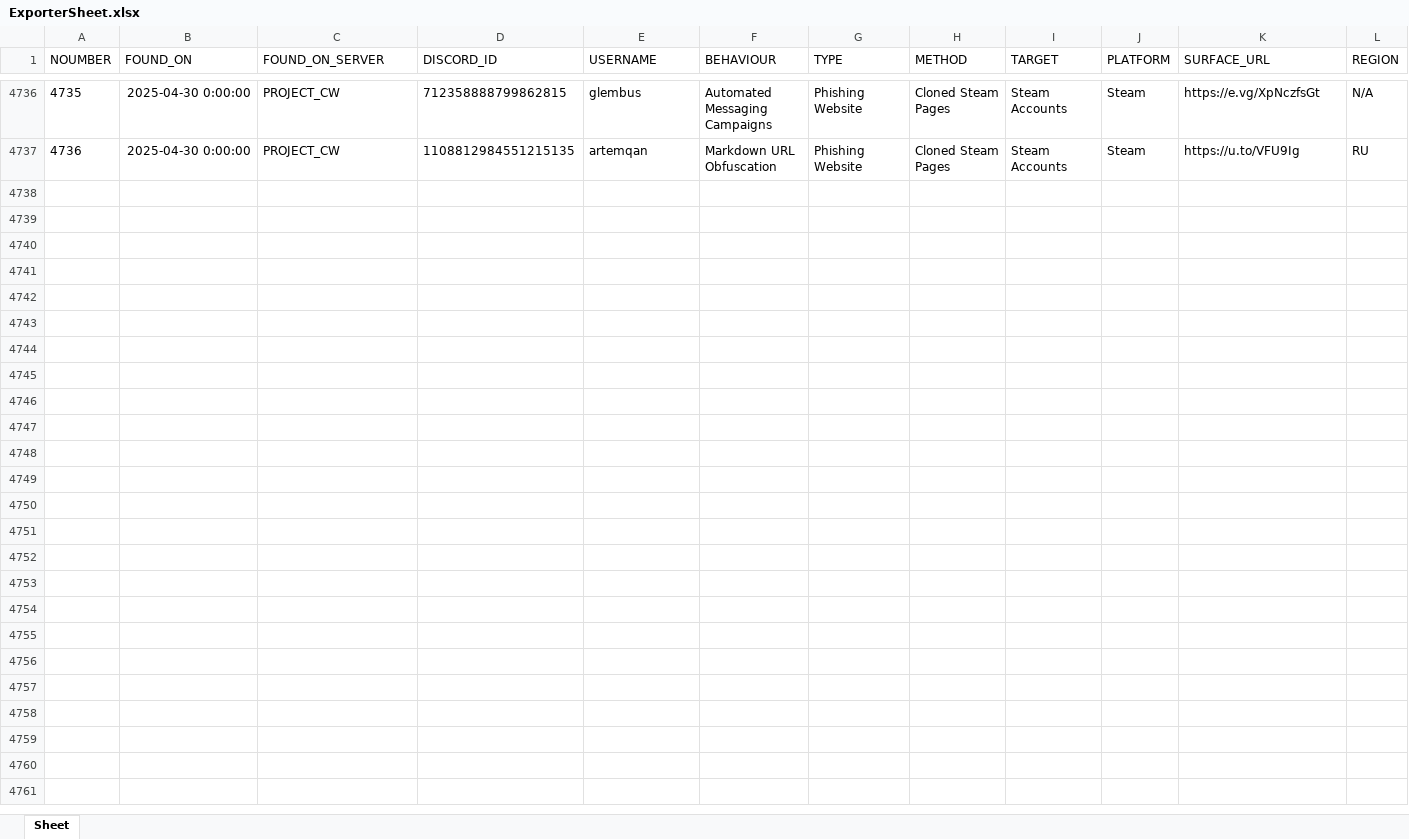
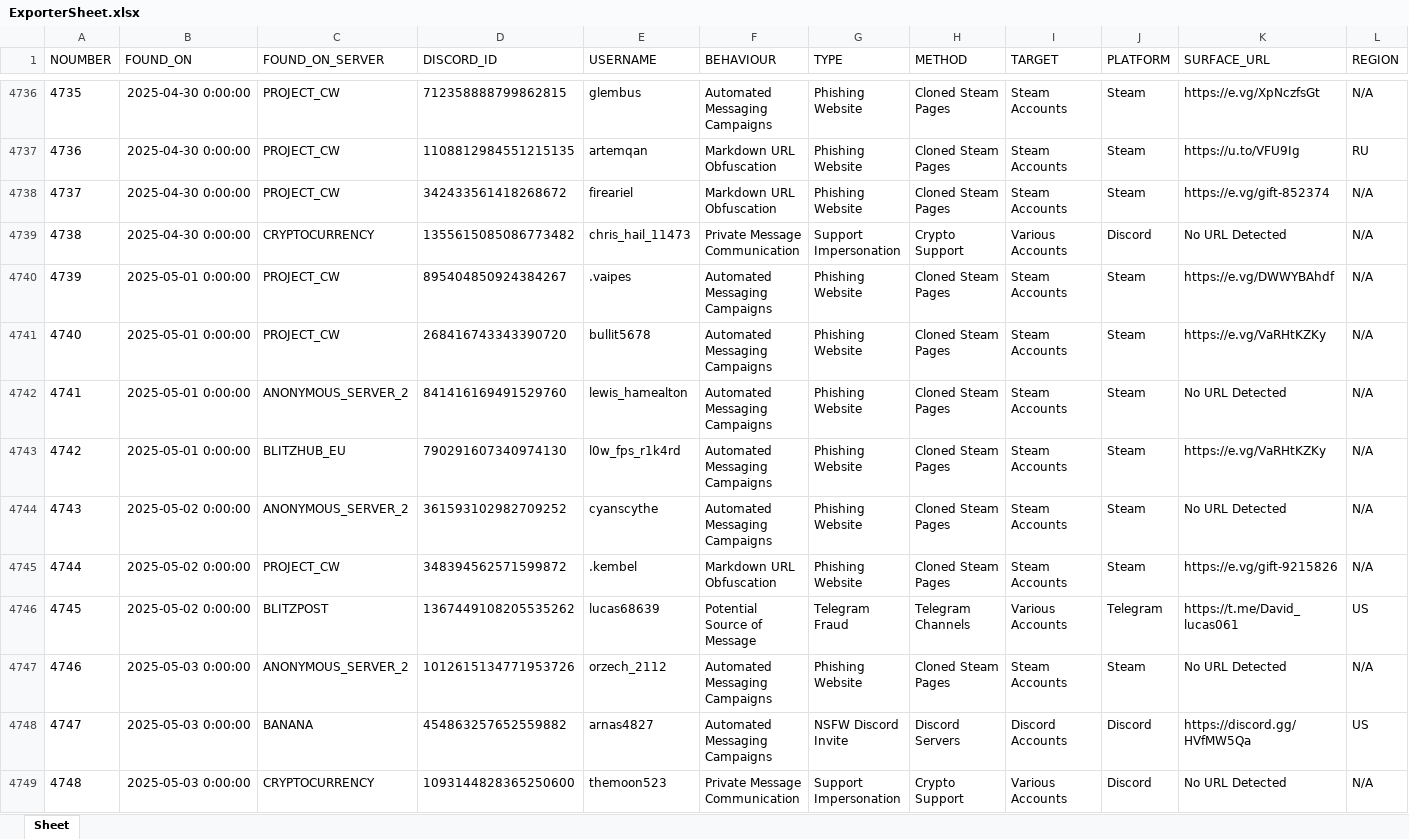
Before and after one commit to TheDARTProject/Database-Files, an Excel workbook: Excel-Import-Export/ExporterSheet.xlsx, sheet Sheet, drawn as a sheet; only a part is shown, gaps mark what is left out; values as stored, in another font and other column widths than the file's, no borders; rows hold the shown columns only; the diff names each change by its address in the sheet, - before the commit and + after, or states it on an @@ line.

```diff
--- a/Excel-Import-Export/ExporterSheet.xlsx (sheet Sheet)
+++ b/Excel-Import-Export/ExporterSheet.xlsx (sheet Sheet)
+row 4738: 4737 | 2025-04-30 0:00:00 | PROJECT_CW | 342433561418268672 | fireariel | Markdown URL Obfuscation | Phishing Website | Cloned Steam Pages | Steam Accounts | Steam | https://e.vg/gift-852374 | N/A
+row 4739: 4738 | 2025-04-30 0:00:00 | CRYPTOCURRENCY | 1355615085086773482 | chris_hail_11473 | Private Message Communication | Support Impersonation | Crypto Support | Various Accounts | Discord | No URL Detected | N/A
+row 4740: 4739 | 2025-05-01 0:00:00 | PROJECT_CW | 895404850924384267 | .vaipes | Automated Messaging Campaigns | Phishing Website | Cloned Steam Pages | Steam Accounts | Steam | https://e.vg/DWWYBAhdf | N/A
+row 4741: 4740 | 2025-05-01 0:00:00 | PROJECT_CW | 268416743343390720 | bullit5678 | Automated Messaging Campaigns | Phishing Website | Cloned Steam Pages | Steam Accounts | Steam | https://e.vg/VaRHtKZKy | N/A
+row 4742: 4741 | 2025-05-01 0:00:00 | ANONYMOUS_SERVER_2 | 841416169491529760 | lewis_hamealton | Automated Messaging Campaigns | Phishing Website | Cloned Steam Pages | Steam Accounts | Steam | No URL Detected | N/A
+row 4743: 4742 | 2025-05-01 0:00:00 | BLITZHUB_EU | 790291607340974130 | l0w_fps_r1k4rd | Automated Messaging Campaigns | Phishing Website | Cloned Steam Pages | Steam Accounts | Steam | https://e.vg/VaRHtKZKy | N/A
+row 4744: 4743 | 2025-05-02 0:00:00 | ANONYMOUS_SERVER_2 | 361593102982709252 | cyanscythe | Automated Messaging Campaigns | Phishing Website | Cloned Steam Pages | Steam Accounts | Steam | No URL Detected | N/A
+row 4745: 4744 | 2025-05-02 0:00:00 | PROJECT_CW | 348394562571599872 | .kembel | Markdown URL Obfuscation | Phishing Website | Cloned Steam Pages | Steam Accounts | Steam | https://e.vg/gift-9215826 | N/A
+row 4746: 4745 | 2025-05-02 0:00:00 | BLITZPOST | 1367449108205535262 | lucas68639 | Potential Source of Message | Telegram Fraud | Telegram Channels | Various Accounts | Telegram | https://t.me/David_lucas061 | US
+row 4747: 4746 | 2025-05-03 0:00:00 | ANONYMOUS_SERVER_2 | 1012615134771953726 | orzech_2112 | Automated Messaging Campaigns | Phishing Website | Cloned Steam Pages | Steam Accounts | Steam | No URL Detected | N/A
+row 4748: 4747 | 2025-05-03 0:00:00 | BANANA | 454863257652559882 | arnas4827 | Automated Messaging Campaigns | NSFW Discord Invite | Discord Servers | Discord Accounts | Discord | https://discord.gg/HVfMW5Qa | US
+row 4749: 4748 | 2025-05-03 0:00:00 | CRYPTOCURRENCY | 1093144828365250600 | themoon523 | Private Message Communication | Support Impersonation | Crypto Support | Various Accounts | Discord | No URL Detected | N/A
```
Also changed, not shown: 4 other files.
